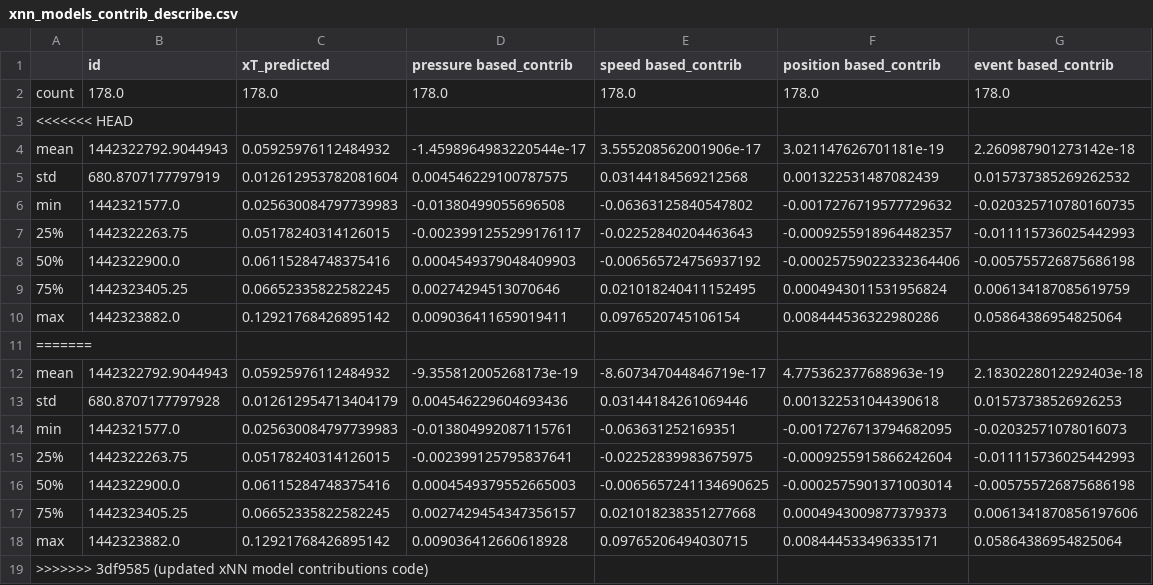
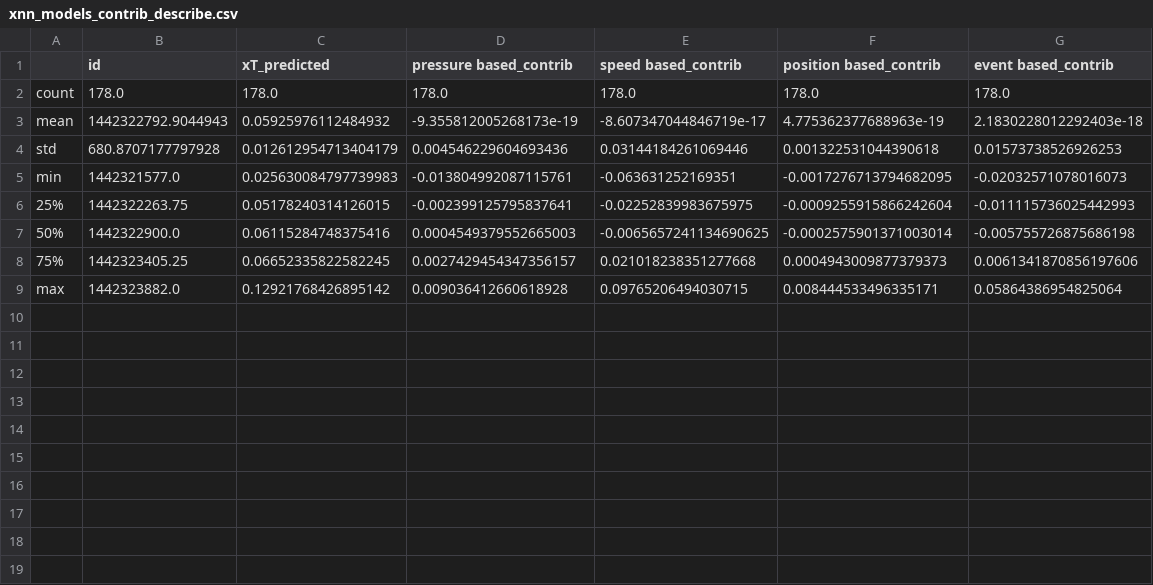
Before and after one commit to Peggy4444/shotsGPT, a CSV file: xnn_models_contrib_describe.csv, drawn as a sheet.

```diff
--- a/xnn_models_contrib_describe.csv
+++ b/xnn_models_contrib_describe.csv
@@ -2,11 +2,2 @@
 count,178.0,178.0,178.0,178.0,178.0,178.0
-<<<<<<< HEAD
-mean,1442322792.9044943,0.05925976112484932,-1.4598964983220544e-17,3.555208562001906e-17,3.021147626701181e-19,2.260987901273142e-18
-std,680.8707177797919,0.012612953782081604,0.004546229100787575,0.03144184569212568,0.001322531487082439,0.015737385269262532
-min,1442321577.0,0.025630084797739983,-0.01380499055696508,-0.06363125840547802,-0.0017276719577729632,-0.020325710780160735
-25%,1442322263.75,0.05178240314126015,-0.0023991255299176117,-0.02252840204463643,-0.0009255918964482357,-0.011115736025442993
-50%,1442322900.0,0.06115284748375416,0.0004549379048409903,-0.006565724756937192,-0.00025759022332364406,-0.005755726875686198
-75%,1442323405.25,0.06652335822582245,0.00274294513070646,0.021018240411152495,0.0004943011531956824,0.006134187085619759
-max,1442323882.0,0.12921768426895142,0.009036411659019411,0.0976520745106154,0.008444536322980286,0.05864386954825064
-=======
 mean,1442322792.9044943,0.05925976112484932,-9.355812005268173e-19,-8.607347044846719e-17,4.775362377688963e-19,2.1830228012292403e-18
@@ -18,2 +9 @@ min,1442321577.0,0.025630084797739983,-0.013804992087115761,-0.063631252169351,-
 max,1442323882.0,0.12921768426895142,0.009036412660618928,0.09765206494030715,0.008444533496335171,0.05864386954825064
->>>>>>> 3df9585 (updated xNN model contributions code)
```
Also changed, not shown: 3 other files.
